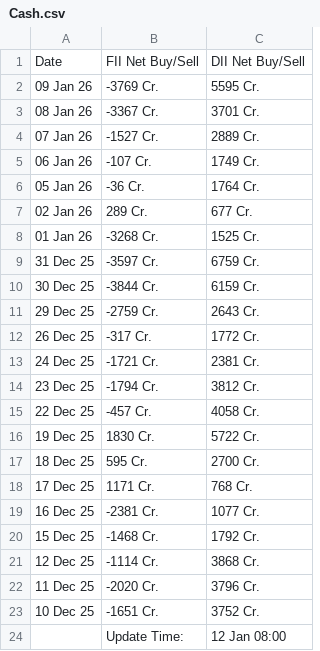
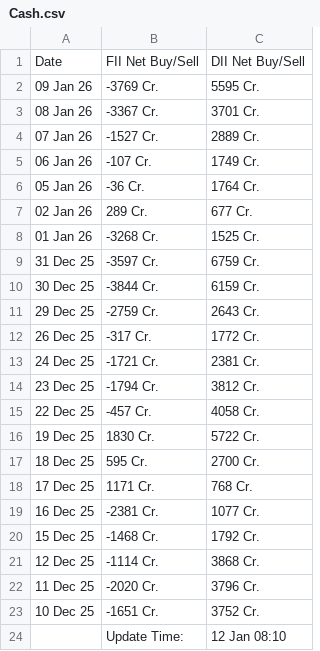
Before and after one commit to saikat-pundit/nse-all-indices-csv, a CSV file: Data/Cash.csv, drawn as a sheet.

```diff
--- a/Data/Cash.csv
+++ b/Data/Cash.csv
@@ -23,2 +23,2 @@ Date,FII Net Buy/Sell,DII Net Buy/Sell
 10 Dec 25,-1651 Cr.,3752 Cr.
-,Update Time:,12 Jan 08:00
+,Update Time:,12 Jan 08:10
```
Also changed, not shown: Data/BSE.csv, Data/Economic.csv, 6 other files.
